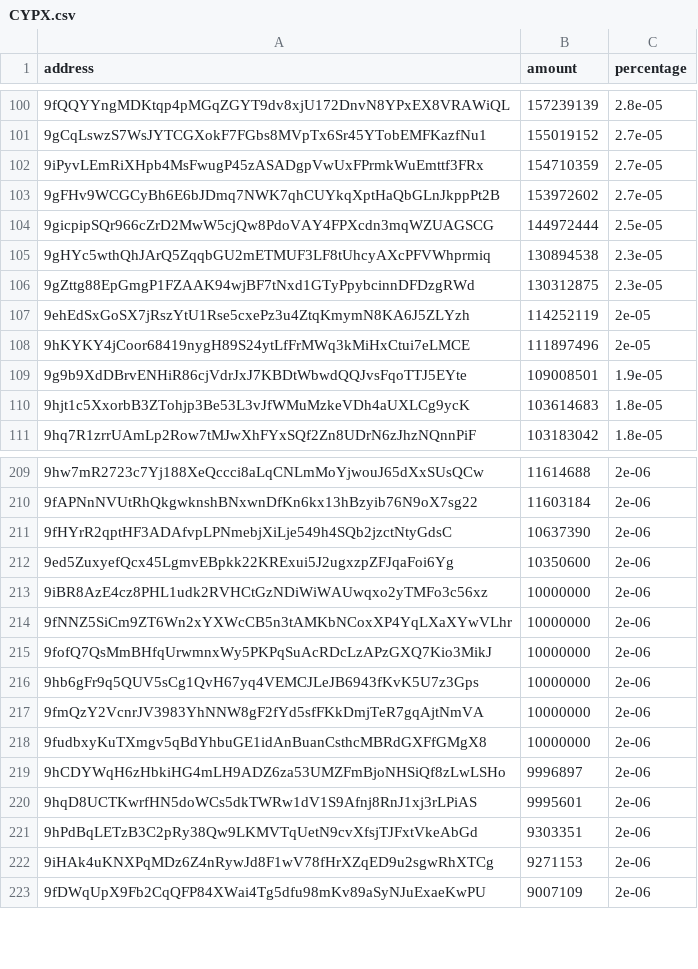
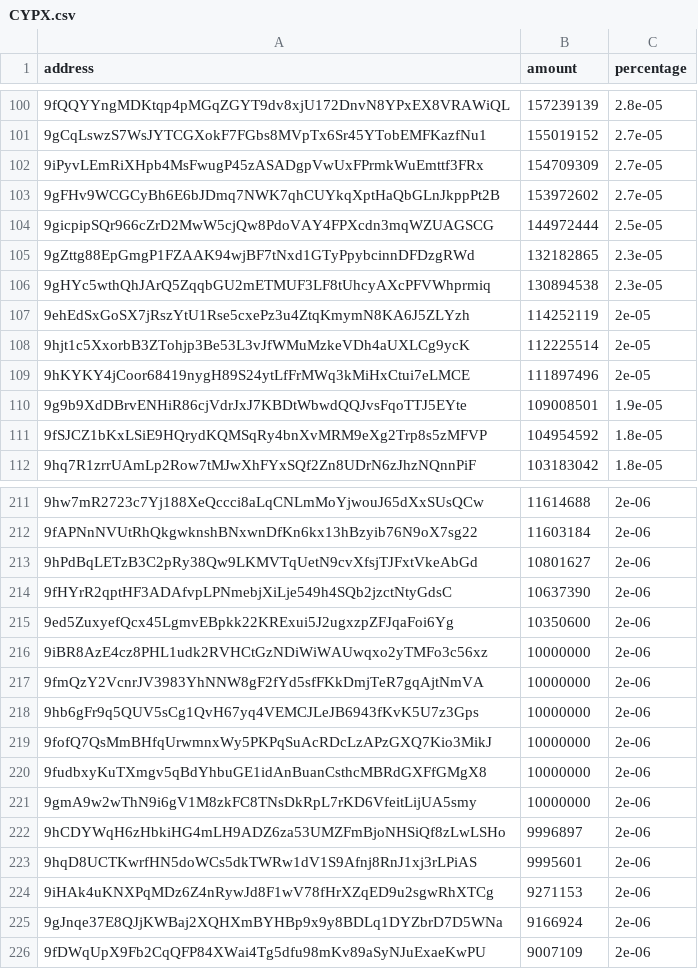
Before and after one commit to babygrenade/ergo-tokenautics, a CSV file: data/CYPX.csv, drawn as a sheet; only a part is shown, gaps mark what is left out; removed rows and columns are numbered as before the commit, all else as after; the diff covers the shown part only; the diff names each change by its address in the sheet, - before the commit and + after, or states it on an @@ line.

```diff
--- a/data/CYPX.csv
+++ b/data/CYPX.csv
-B102 (amount): 154710359
+B102 (amount): 154709309
+row 105: 9gZttg88EpGmgP1FZAAK94wjBF7tNxd1GTyPpybcinnDFDzgRWd | 132182865 | 2.3e-05
-row 106: 9gZttg88EpGmgP1FZAAK94wjBF7tNxd1GTyPpybcinnDFDzgRWd | 130312875 | 2.3e-05
+row 108: 9hjt1c5XxorbB3ZTohjp3Be53L3vJfWMuMzkeVDh4aUXLCg9ycK | 112225514 | 2e-05
-row 110: 9hjt1c5XxorbB3ZTohjp3Be53L3vJfWMuMzkeVDh4aUXLCg9ycK | 103614683 | 1.8e-05
+row 111: 9fSJCZ1bKxLSiE9HQrydKQMSqRy4bnXvMRM9eXg2Trp8s5zMFVP | 104954592 | 1.8e-05
+row 213: 9hPdBqLETzB3C2pRy38Qw9LKMVTqUetN9cvXfsjTJFxtVkeAbGd | 10801627 | 2e-06
-A217 (address): 9fNNZ5SiCm9ZT6Wn2xYXWcCB5n3tAMKbNCoxXP4YqLXaXYwVLhr
+A217 (address): 9fmQzY2VcnrJV3983YhNNW8gF2fYd5sfFKkDmjTeR7gqAjtNmVA
@@ row 216 moved to row 218: 9hb6gFr9q5QUV5sCg1QvH67yq4VEMCJLeJB6943f… @@
-row 217: 9fmQzY2VcnrJV3983YhNNW8gF2fYd5sfFKkDmjTeR7gqAjtNmVA | 10000000 | 2e-06
+row 221: 9gmA9w2wThN9i6gV1M8zkFC8TNsDkRpL7rKD6VfeitLijUA5smy | 10000000 | 2e-06
-row 221: 9hPdBqLETzB3C2pRy38Qw9LKMVTqUetN9cvXfsjTJFxtVkeAbGd | 9303351 | 2e-06
+row 225: 9gJnqe37E8QJjKWBaj2XQHXmBYHBp9x9y8BDLq1DYZbrD7D5WNa | 9166924 | 2e-06
```
Also changed, not shown: 17 added rows, 17 removed rows, 29 moved rows and 35 edited cells elsewhere in this file, data/AHT.csv, data/EPOS.csv, 18 other files.
